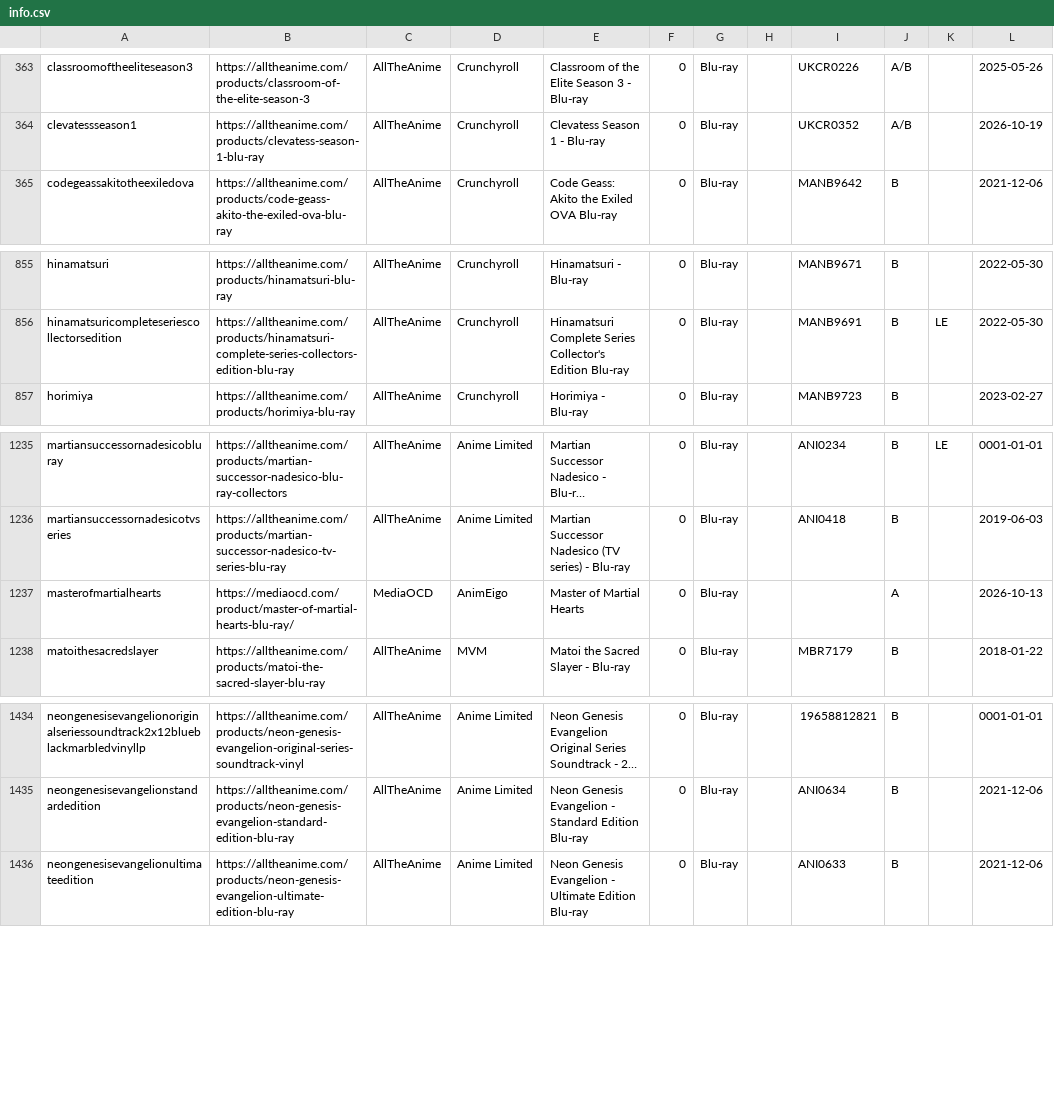
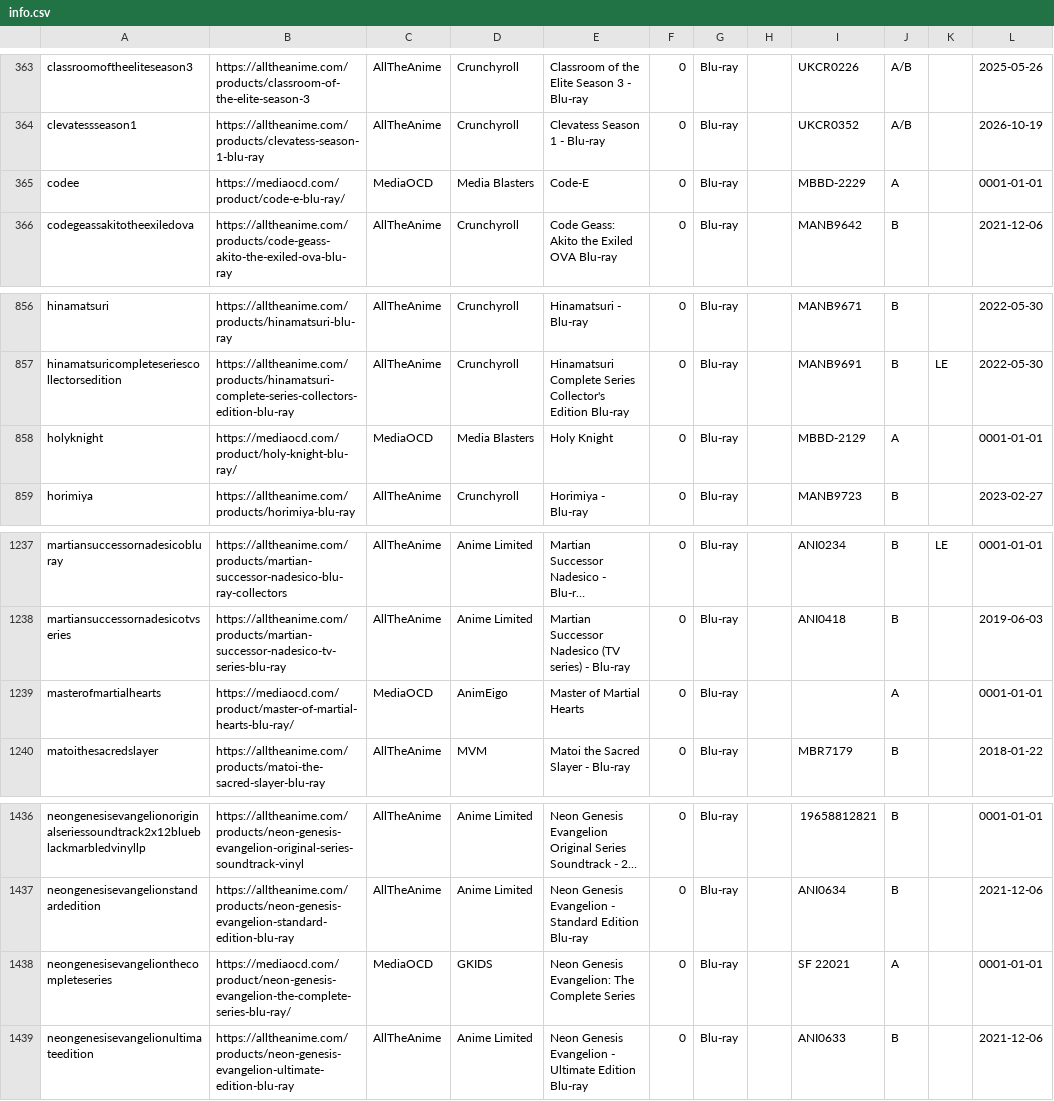
Before and after one commit to animerelease/animerelease.github.io, a CSV file: info.csv, drawn as a sheet; only a part is shown, gaps mark what is left out; long unchanged cells end in …; addresses are those after the commit; the diff names each change by its address in the sheet, - before the commit and + after, or states it on an @@ line.

```diff
--- a/info.csv
+++ b/info.csv
+row 365: codee | https://mediaocd.com/product/code-e-blu-ray/ | MediaOCD | Media Blasters | Code-E | 0 | Blu-ray |  | MBBD-2229 | A |  | 0001-01-01
+row 858: holyknight | https://mediaocd.com/product/holy-knight-blu-ray/ | MediaOCD | Media Blasters | Holy Knight | 0 | Blu-ray |  | MBBD-2129 | A |  | 0001-01-01
-L1239: 2026-10-13
+L1239: 0001-01-01
+row 1438: neongenesisevangelionthecompleteseries | https://mediaocd.com/product/neon-genesis-evangelion-the-complete-series-blu-ray/ | MediaOCD | GKIDS | Neon Genesis Evangelion: The Complete Series | 0 | Blu-ray |  | SF 22021 | A |  | 0001-01-01
```
Also changed, not shown: books.csv, series.csv, 5 other files.
